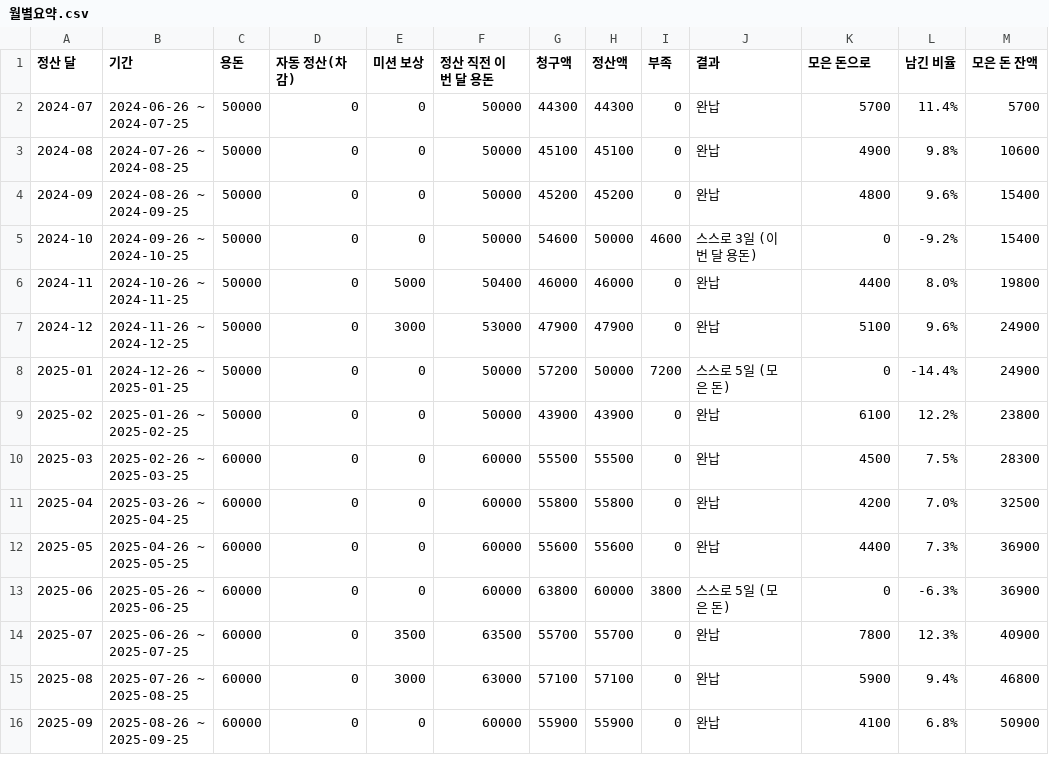
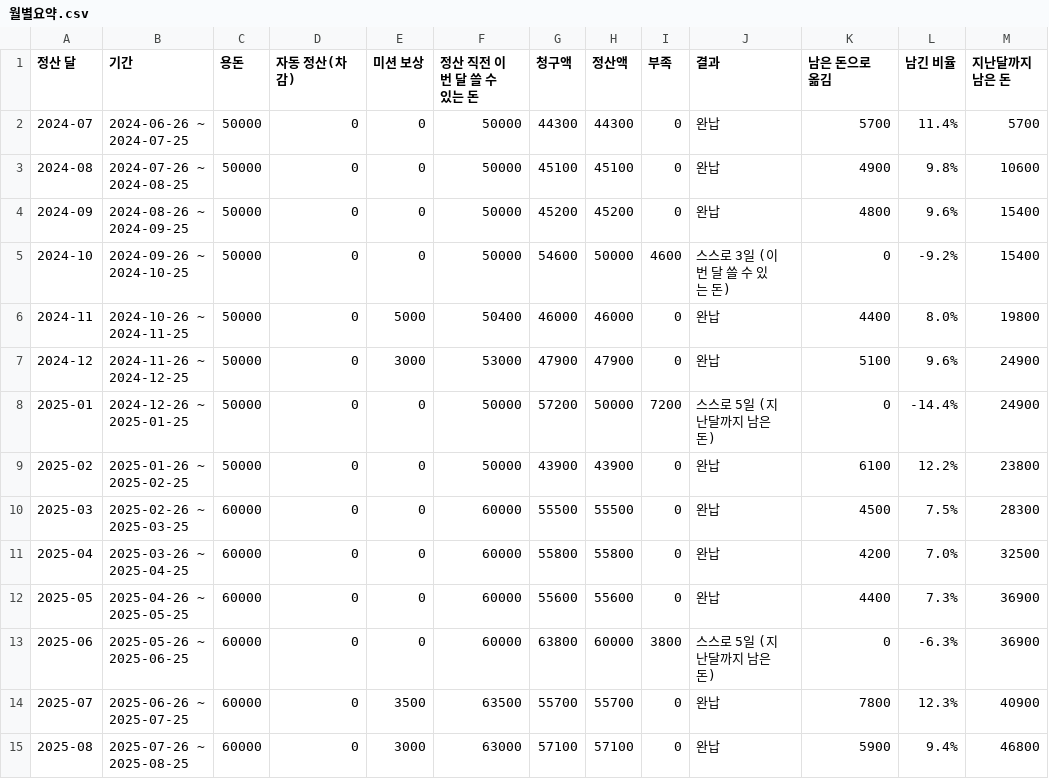
Before and after one commit to 14thLikeLionProject4Team/RAG-LLM, a CSV file: danchu-ledger/out/family_b/월별요약.csv, drawn as a sheet; only a part is shown; the shorter side is filled out with more unchanged rows.

```diff
--- a/danchu-ledger/out/family_b/월별요약.csv
+++ b/danchu-ledger/out/family_b/월별요약.csv
@@ -1,2 +1,2 @@
-정산 달,기간,용돈,자동 정산(차감),미션 보상,정산 직전 이번 달 용돈,청구액,정산액,부족,결과,모은 돈으로,남긴 비율,모은 돈 잔액
+정산 달,기간,용돈,자동 정산(차감),미션 보상,정산 직전 이번 달 쓸 수 있는 돈,청구액,정산액,부족,결과,남은 돈으로 옮김,남긴 비율,지난달까지 남은 돈
 2024-07,2024-06-26 ~ 2024-07-25,50000,0,0,50000,44300,44300,0,완납,5700,11.4%,5700
@@ -4,6 +4,6 @@
 2024-09,2024-08-26 ~ 2024-09-25,50000,0,0,50000,45200,45200,0,완납,4800,9.6%,15400
-2024-10,2024-09-26 ~ 2024-10-25,50000,0,0,50000,54600,50000,4600,스스로 3일 (이번 달 용돈),0,-9.2%,15400
+2024-10,2024-09-26 ~ 2024-10-25,50000,0,0,50000,54600,50000,4600,스스로 3일 (이번 달 쓸 수 있는 돈),0,-9.2%,15400
 2024-11,2024-10-26 ~ 2024-11-25,50000,0,5000,50400,46000,46000,0,완납,4400,8.0%,19800
 2024-12,2024-11-26 ~ 2024-12-25,50000,0,3000,53000,47900,47900,0,완납,5100,9.6%,24900
-2025-01,2024-12-26 ~ 2025-01-25,50000,0,0,50000,57200,50000,7200,스스로 5일 (모은 돈),0,-14.4%,24900
+2025-01,2024-12-26 ~ 2025-01-25,50000,0,0,50000,57200,50000,7200,스스로 5일 (지난달까지 남은 돈),0,-14.4%,24900
 2025-02,2025-01-26 ~ 2025-02-25,50000,0,0,50000,43900,43900,0,완납,6100,12.2%,23800
@@ -12,3 +12,3 @@
 2025-05,2025-04-26 ~ 2025-05-25,60000,0,0,60000,55600,55600,0,완납,4400,7.3%,36900
-2025-06,2025-05-26 ~ 2025-06-25,60000,0,0,60000,63800,60000,3800,스스로 5일 (모은 돈),0,-6.3%,36900
+2025-06,2025-05-26 ~ 2025-06-25,60000,0,0,60000,63800,60000,3800,스스로 5일 (지난달까지 남은 돈),0,-6.3%,36900
 2025-07,2025-06-26 ~ 2025-07-25,60000,0,3500,63500,55700,55700,0,완납,7800,12.3%,40900
```
Also changed, not shown: danchu-ledger/out/family_a/원장.csv, danchu-ledger/out/family_a/월별요약.csv, 10 other files.
